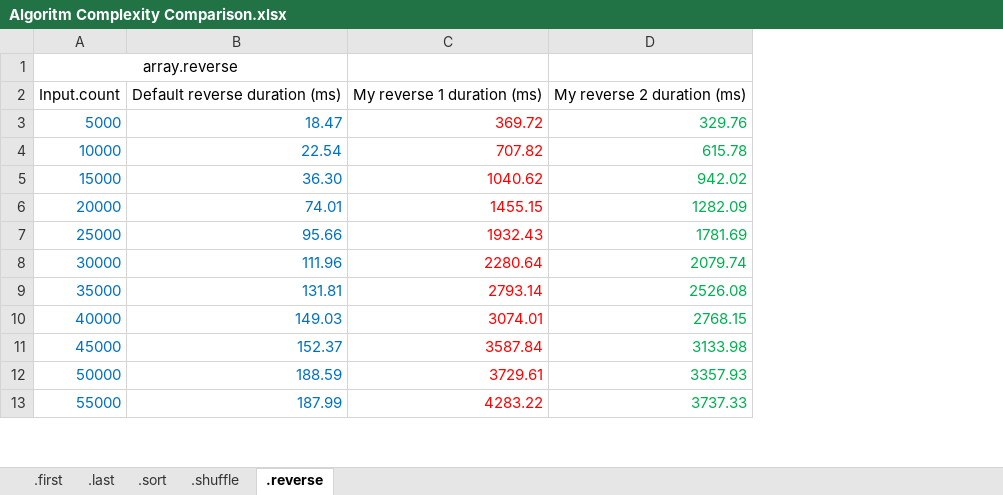
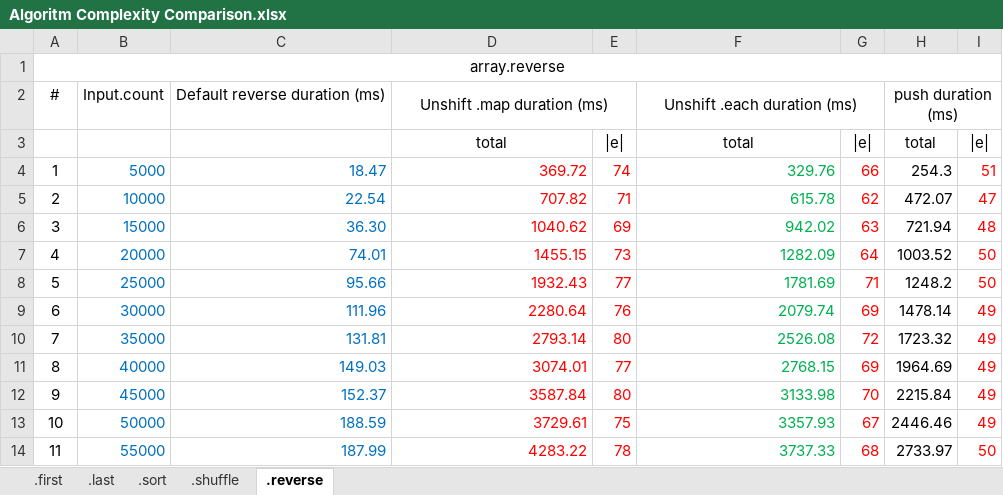
Before and after one commit to Shendidy/timer, an Excel workbook: Algoritm Complexity Comparison.xlsx, sheet .reverse, drawn as a sheet; only a part is shown; values as stored, in another font and other column widths than the file's, no borders; charts and pictures not drawn; removed rows and columns are numbered as before the commit, all else as after; the diff names each change by its address in the sheet, - before the commit and + after, or states it on an @@ line.

Commit message:
reverse by swapping contents of location within the array

```diff
--- a/Algoritm Complexity Comparison.xlsx (sheet .reverse)
+++ b/Algoritm Complexity Comparison.xlsx (sheet .reverse)
+column A, rows 1-2: array.reverse | #; rows 4-14: 1 | 2 | 3 | 4 | 5 | 6 | 7 | 8 | 9 | 10 | 11
+column E, rows 4-14: 74 | 71 | 69 | 73 | 77 | 76 | 80 | 77 | 80 | 75 | 78
+column G, rows 4-14: 66 | 62 | 63 | 64 | 71 | 69 | 72 | 69 | 70 | 67 | 68
+column H, row 2: push duration (ms); rows 4-14: 254.3 | 472.07 | 721.94 | 1003.52 | 1248.2 | 1478.14 | 1723.32 | 1964.69 | 2215.84 | 2446.46 | 2733.97
+column I, rows 4-14: 51 | 47 | 48 | 50 | 50 | 49 | 49 | 49 | 49 | 49 | 50
-B1: array.reverse
+B1: (empty)
-A1:B1 merged
-D2: My reverse 1 duration (ms)
+D2: Unshift .map duration (ms)
+D2:E2 merged
-F2: My reverse 2 duration (ms)
+F2: Unshift .each duration (ms)
+F2:G2 merged
+row 3:  |  |  | total | |e| | total | |e| | total | |e
```
Also changed, not shown: charts or pictures, 3 other files.
